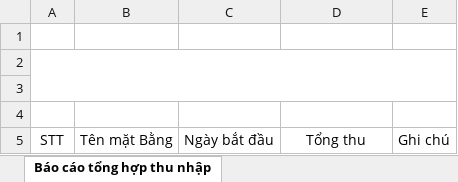
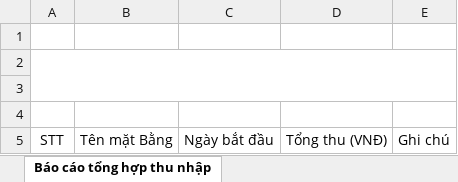
Before and after one commit to A0222I1/spring-1, an Excel workbook: project/src/main/resources/temp/MauXuatBaoCao.xlsx, sheet Báo cáo tổng hợp thu nhập, drawn as a sheet; values as stored, in another font and other column widths than the file's, no borders; the diff names each change by its address in the sheet, - before the commit and + after, or states it on an @@ line.

Commit message:
Add files via upload
MauXuatBaoCao.xlsx

```diff
--- a/project/src/main/resources/temp/MauXuatBaoCao.xlsx (sheet Báo cáo tổng hợp thu nhập)
+++ b/project/src/main/resources/temp/MauXuatBaoCao.xlsx (sheet Báo cáo tổng hợp thu nhập)
-D5: Tổng thu
+D5: Tổng thu (VNĐ)
```
